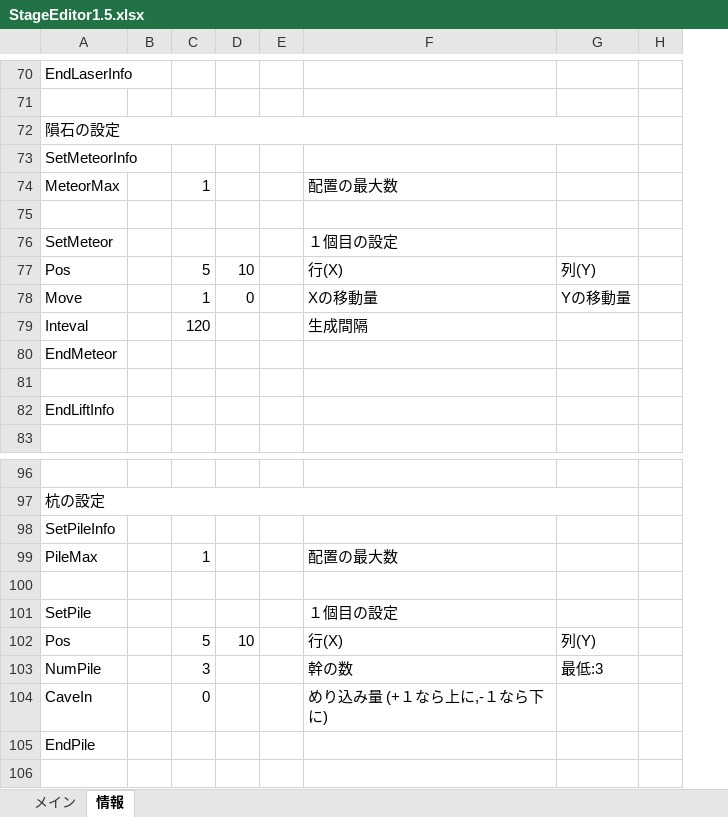
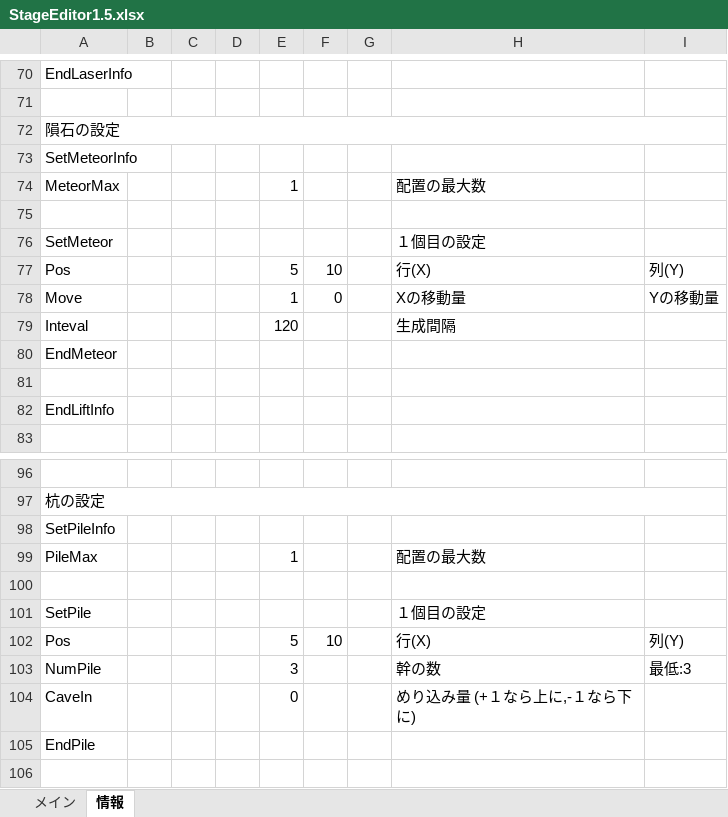
Before and after one commit to keisuke0211/cos-mos, an Excel workbook: data/GAMEDATA/STAGE/StageEditor1.5.xlsx, sheet 情報, drawn as a sheet; only a part is shown, gaps mark what is left out; values as stored, in another font and other column widths than the file's, no cell formats; removed rows and columns are numbered as before the commit, all else as after; the diff covers the shown part only; the diff names each change by its address in the sheet, - before the commit and + after, or states it on an @@ line.

```diff
--- a/data/GAMEDATA/STAGE/StageEditor1.5.xlsx (sheet 情報)
+++ b/data/GAMEDATA/STAGE/StageEditor1.5.xlsx (sheet 情報)
+column F, rows 77-78: 10 | 0; row 102: 10
+column G, empty
-column H, empty
-C74: 1
+C74: (empty)
-E74: (empty)
+E74: 1
-C77: 5
+C77: (empty)
-D77: 10
+D77: (empty)
-E77: (empty)
+E77: 5
-C78: 1
+C78: (empty)
-D78: 0
+D78: (empty)
-E78: (empty)
+E78: 1
-C79: 120
+C79: (empty)
-E79: (empty)
+E79: 120
-C99: 1
+C99: (empty)
-E99: (empty)
+E99: 1
-C102: 5
+C102: (empty)
-D102: 10
+D102: (empty)
-E102: (empty)
+E102: 5
-C103: 3
+C103: (empty)
-E103: (empty)
+E103: 3
-C104: 0
+C104: (empty)
-E104: (empty)
+E104: 0
```
Also changed, not shown: 5 added rows, 5 removed rows, 38 edited cells and merged cells elsewhere in this sheet, cell formats, 13 other files.
